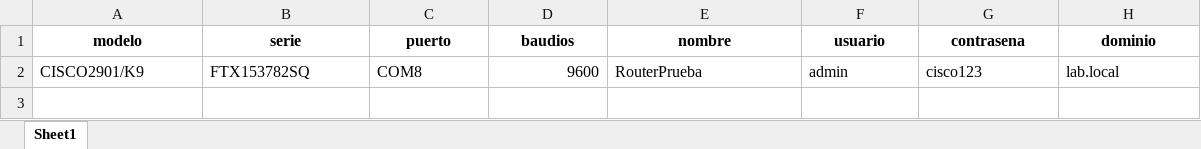
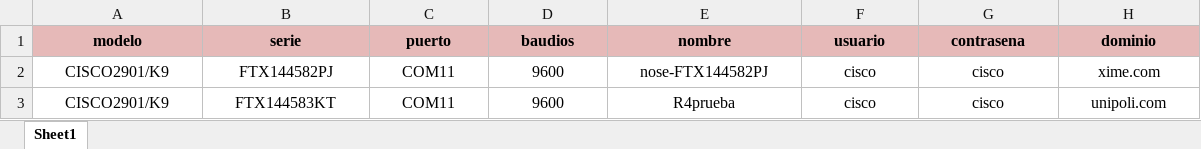
Before and after one commit to janeszzzzzzz/SSH-SESION, an Excel workbook: dispositivos_ejemplo.xlsx, sheet Sheet1, drawn as a sheet; values as stored, in another font and other column widths than the file's, no borders; addresses are those after the commit; the diff names each change by its address in the sheet, - before the commit and + after, or states it on an @@ line.

```diff
--- a/dispositivos_ejemplo.xlsx (sheet Sheet1)
+++ b/dispositivos_ejemplo.xlsx (sheet Sheet1)
-A1:H1 fill: none
+A1:H1 fill: #E6B9B8
+row 2: CISCO2901/K9 | FTX144582PJ | COM11 | 9600 | nose-FTX144582PJ | cisco | cisco | xime.com
-A3:C3 alignment: left
+A3:C3 alignment: center
-B3 (serie): FTX153782SQ
+B3 (serie): FTX144583KT
-C3 (puerto): COM8
+C3 (puerto): COM11
-D3 alignment: right
+D3 alignment: center
-E3 (nombre): RouterPrueba
+E3 (nombre): R4prueba
-E3:H3 alignment: left
+E3:H3 alignment: center
-F3 (usuario): admin
+F3 (usuario): cisco
-G3 (contrasena): cisco123
+G3 (contrasena): cisco
-H3 (dominio): lab.local
+H3 (dominio): unipoli.com
```
Also changed, not shown: 2 other files.
